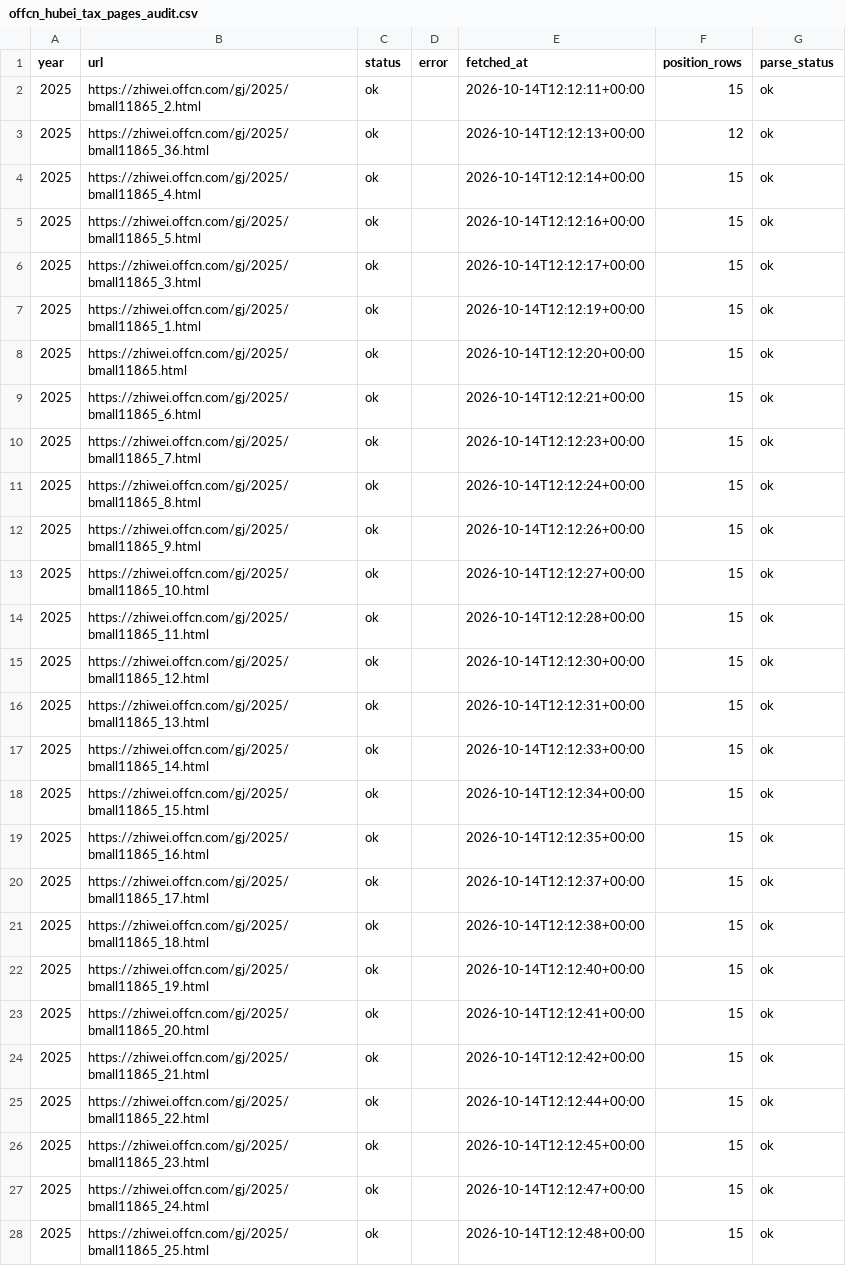
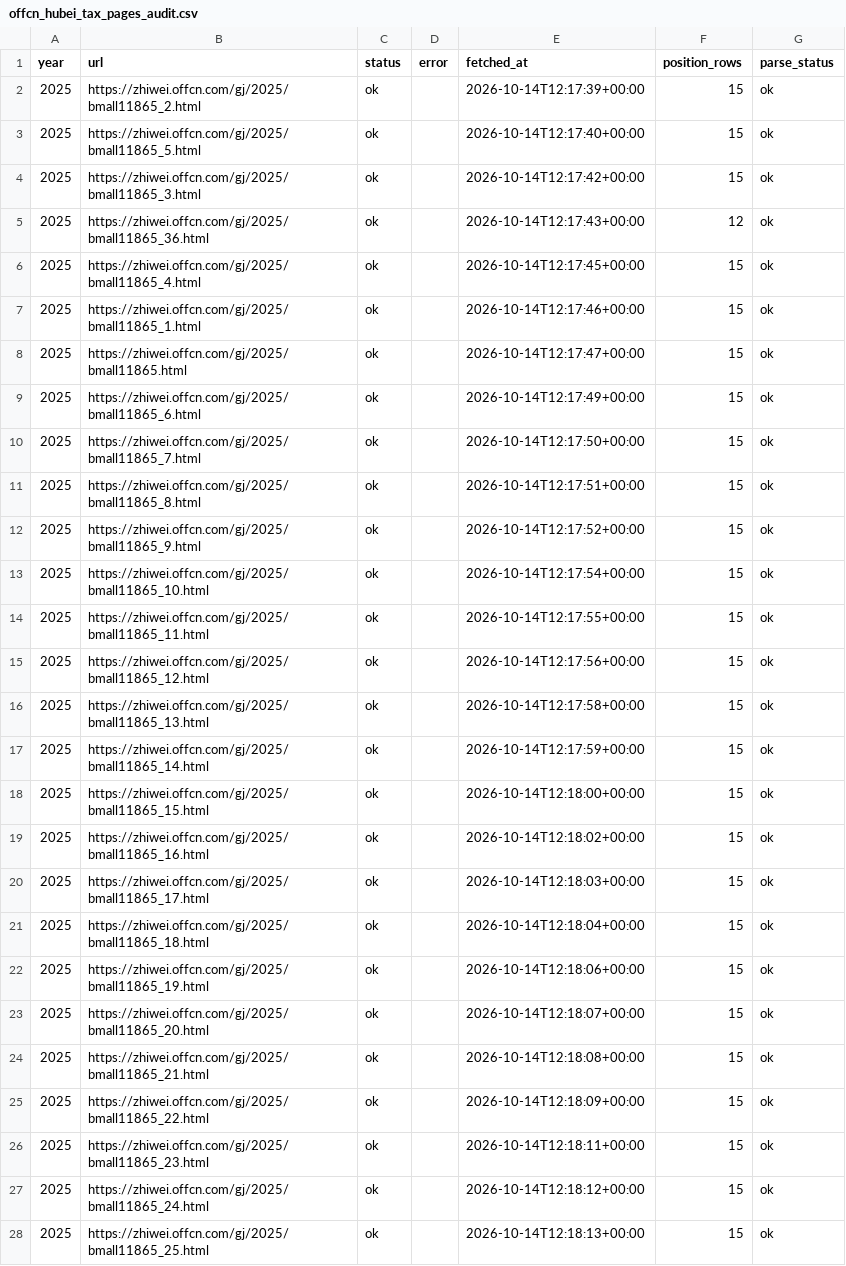
Before and after one commit to stubborn0512/guokao-fenxi, a CSV file: data/offcn_hubei_tax_probe/offcn_hubei_tax_pages_audit.csv, drawn as a sheet; only a part is shown; the diff covers the shown part only.

```diff
--- a/data/offcn_hubei_tax_probe/offcn_hubei_tax_pages_audit.csv
+++ b/data/offcn_hubei_tax_probe/offcn_hubei_tax_pages_audit.csv
@@ -1,28 +1,28 @@
 year,url,status,error,fetched_at,position_rows,parse_status
-2025,https://zhiwei.offcn.com/gj/2025/bmall11865_2.html,ok,,2026-10-14T12:12:11+00:00,15,ok
-2025,https://zhiwei.offcn.com/gj/2025/bmall11865_36.html,ok,,2026-10-14T12:12:13+00:00,12,ok
-2025,https://zhiwei.offcn.com/gj/2025/bmall11865_4.html,ok,,2026-10-14T12:12:14+00:00,15,ok
-2025,https://zhiwei.offcn.com/gj/2025/bmall11865_5.html,ok,,2026-10-14T12:12:16+00:00,15,ok
-2025,https://zhiwei.offcn.com/gj/2025/bmall11865_3.html,ok,,2026-10-14T12:12:17+00:00,15,ok
-2025,https://zhiwei.offcn.com/gj/2025/bmall11865_1.html,ok,,2026-10-14T12:12:19+00:00,15,ok
-2025,https://zhiwei.offcn.com/gj/2025/bmall11865.html,ok,,2026-10-14T12:12:20+00:00,15,ok
-2025,https://zhiwei.offcn.com/gj/2025/bmall11865_6.html,ok,,2026-10-14T12:12:21+00:00,15,ok
-2025,https://zhiwei.offcn.com/gj/2025/bmall11865_7.html,ok,,2026-10-14T12:12:23+00:00,15,ok
-2025,https://zhiwei.offcn.com/gj/2025/bmall11865_8.html,ok,,2026-10-14T12:12:24+00:00,15,ok
-2025,https://zhiwei.offcn.com/gj/2025/bmall11865_9.html,ok,,2026-10-14T12:12:26+00:00,15,ok
-2025,https://zhiwei.offcn.com/gj/2025/bmall11865_10.html,ok,,2026-10-14T12:12:27+00:00,15,ok
-2025,https://zhiwei.offcn.com/gj/2025/bmall11865_11.html,ok,,2026-10-14T12:12:28+00:00,15,ok
-2025,https://zhiwei.offcn.com/gj/2025/bmall11865_12.html,ok,,2026-10-14T12:12:30+00:00,15,ok
-2025,https://zhiwei.offcn.com/gj/2025/bmall11865_13.html,ok,,2026-10-14T12:12:31+00:00,15,ok
-2025,https://zhiwei.offcn.com/gj/2025/bmall11865_14.html,ok,,2026-10-14T12:12:33+00:00,15,ok
-2025,https://zhiwei.offcn.com/gj/2025/bmall11865_15.html,ok,,2026-10-14T12:12:34+00:00,15,ok
-2025,https://zhiwei.offcn.com/gj/2025/bmall11865_16.html,ok,,2026-10-14T12:12:35+00:00,15,ok
-2025,https://zhiwei.offcn.com/gj/2025/bmall11865_17.html,ok,,2026-10-14T12:12:37+00:00,15,ok
-2025,https://zhiwei.offcn.com/gj/2025/bmall11865_18.html,ok,,2026-10-14T12:12:38+00:00,15,ok
-2025,https://zhiwei.offcn.com/gj/2025/bmall11865_19.html,ok,,2026-10-14T12:12:40+00:00,15,ok
-2025,https://zhiwei.offcn.com/gj/2025/bmall11865_20.html,ok,,2026-10-14T12:12:41+00:00,15,ok
-2025,https://zhiwei.offcn.com/gj/2025/bmall11865_21.html,ok,,2026-10-14T12:12:42+00:00,15,ok
-2025,https://zhiwei.offcn.com/gj/2025/bmall11865_22.html,ok,,2026-10-14T12:12:44+00:00,15,ok
-2025,https://zhiwei.offcn.com/gj/2025/bmall11865_23.html,ok,,2026-10-14T12:12:45+00:00,15,ok
-2025,https://zhiwei.offcn.com/gj/2025/bmall11865_24.html,ok,,2026-10-14T12:12:47+00:00,15,ok
-2025,https://zhiwei.offcn.com/gj/2025/bmall11865_25.html,ok,,2026-10-14T12:12:48+00:00,15,ok
+2025,https://zhiwei.offcn.com/gj/2025/bmall11865_2.html,ok,,2026-10-14T12:17:39+00:00,15,ok
+2025,https://zhiwei.offcn.com/gj/2025/bmall11865_5.html,ok,,2026-10-14T12:17:40+00:00,15,ok
+2025,https://zhiwei.offcn.com/gj/2025/bmall11865_3.html,ok,,2026-10-14T12:17:42+00:00,15,ok
+2025,https://zhiwei.offcn.com/gj/2025/bmall11865_36.html,ok,,2026-10-14T12:17:43+00:00,12,ok
+2025,https://zhiwei.offcn.com/gj/2025/bmall11865_4.html,ok,,2026-10-14T12:17:45+00:00,15,ok
+2025,https://zhiwei.offcn.com/gj/2025/bmall11865_1.html,ok,,2026-10-14T12:17:46+00:00,15,ok
+2025,https://zhiwei.offcn.com/gj/2025/bmall11865.html,ok,,2026-10-14T12:17:47+00:00,15,ok
+2025,https://zhiwei.offcn.com/gj/2025/bmall11865_6.html,ok,,2026-10-14T12:17:49+00:00,15,ok
+2025,https://zhiwei.offcn.com/gj/2025/bmall11865_7.html,ok,,2026-10-14T12:17:50+00:00,15,ok
+2025,https://zhiwei.offcn.com/gj/2025/bmall11865_8.html,ok,,2026-10-14T12:17:51+00:00,15,ok
+2025,https://zhiwei.offcn.com/gj/2025/bmall11865_9.html,ok,,2026-10-14T12:17:52+00:00,15,ok
+2025,https://zhiwei.offcn.com/gj/2025/bmall11865_10.html,ok,,2026-10-14T12:17:54+00:00,15,ok
+2025,https://zhiwei.offcn.com/gj/2025/bmall11865_11.html,ok,,2026-10-14T12:17:55+00:00,15,ok
+2025,https://zhiwei.offcn.com/gj/2025/bmall11865_12.html,ok,,2026-10-14T12:17:56+00:00,15,ok
+2025,https://zhiwei.offcn.com/gj/2025/bmall11865_13.html,ok,,2026-10-14T12:17:58+00:00,15,ok
+2025,https://zhiwei.offcn.com/gj/2025/bmall11865_14.html,ok,,2026-10-14T12:17:59+00:00,15,ok
+2025,https://zhiwei.offcn.com/gj/2025/bmall11865_15.html,ok,,2026-10-14T12:18:00+00:00,15,ok
+2025,https://zhiwei.offcn.com/gj/2025/bmall11865_16.html,ok,,2026-10-14T12:18:02+00:00,15,ok
+2025,https://zhiwei.offcn.com/gj/2025/bmall11865_17.html,ok,,2026-10-14T12:18:03+00:00,15,ok
+2025,https://zhiwei.offcn.com/gj/2025/bmall11865_18.html,ok,,2026-10-14T12:18:04+00:00,15,ok
+2025,https://zhiwei.offcn.com/gj/2025/bmall11865_19.html,ok,,2026-10-14T12:18:06+00:00,15,ok
+2025,https://zhiwei.offcn.com/gj/2025/bmall11865_20.html,ok,,2026-10-14T12:18:07+00:00,15,ok
+2025,https://zhiwei.offcn.com/gj/2025/bmall11865_21.html,ok,,2026-10-14T12:18:08+00:00,15,ok
+2025,https://zhiwei.offcn.com/gj/2025/bmall11865_22.html,ok,,2026-10-14T12:18:09+00:00,15,ok
+2025,https://zhiwei.offcn.com/gj/2025/bmall11865_23.html,ok,,2026-10-14T12:18:11+00:00,15,ok
+2025,https://zhiwei.offcn.com/gj/2025/bmall11865_24.html,ok,,2026-10-14T12:18:12+00:00,15,ok
+2025,https://zhiwei.offcn.com/gj/2025/bmall11865_25.html,ok,,2026-10-14T12:18:13+00:00,15,ok
```
Also changed, not shown: 21 edited cells elsewhere in this file, data/offcn_hubei_tax_probe/offcn_hubei_tax_2025_rank_match_audit.csv, data/offcn_hubei_tax_probe/offcn_hubei_tax_2025_rank_pages_audit.csv, 5 other files.
